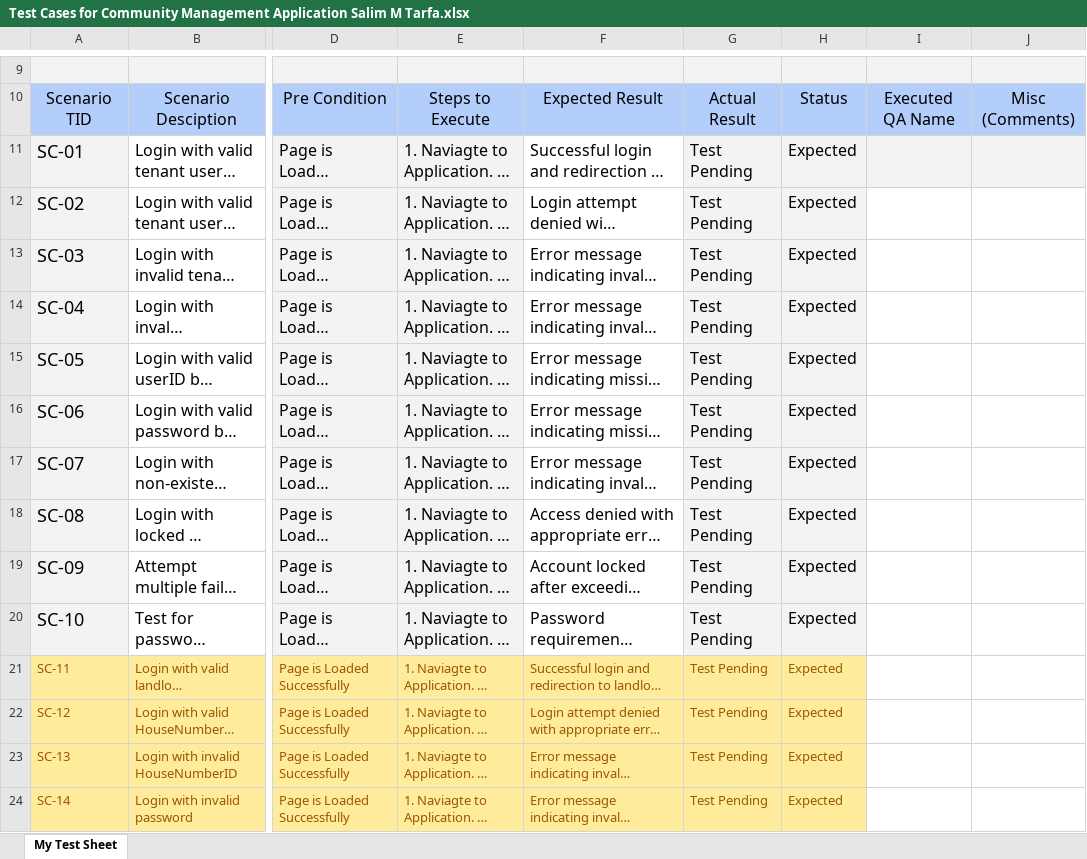
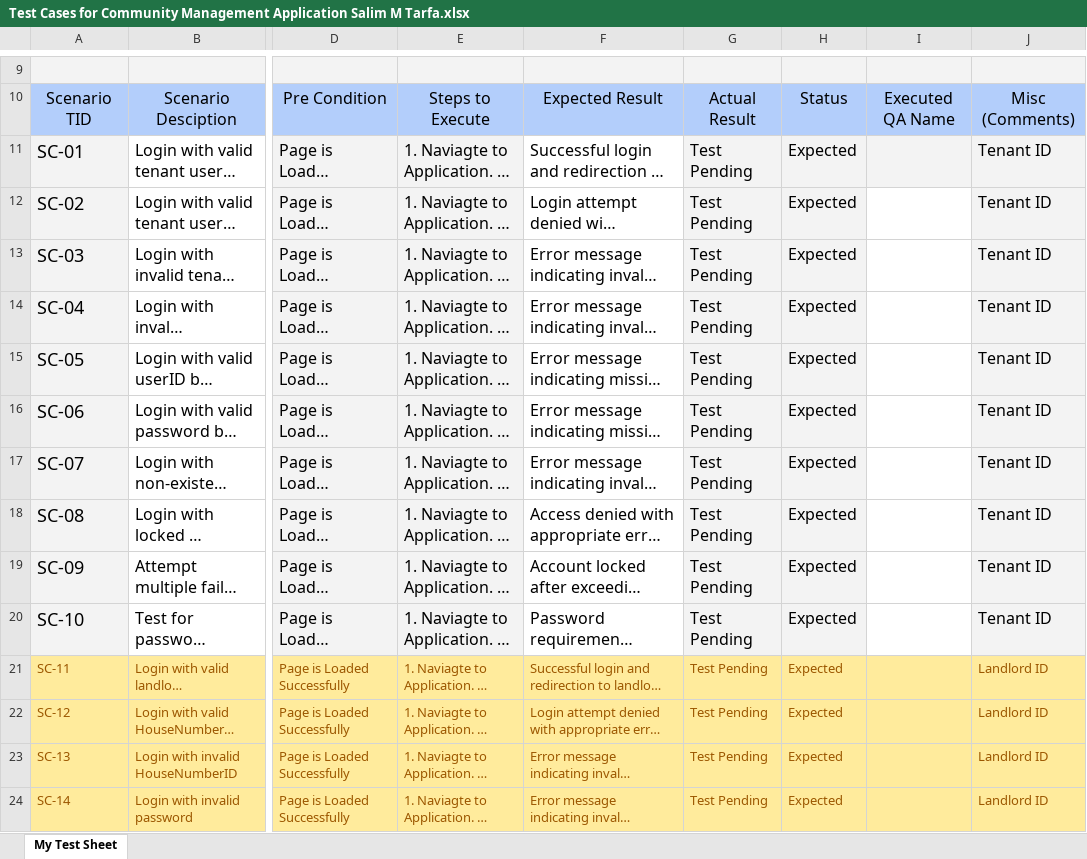
Before and after one commit to SalimTarfa/Quality-Assurance-Tester-Assignment, an Excel workbook: Test Cases for Community Management Application Salim M Tarfa.xlsx, sheet My Test Sheet, drawn as a sheet; only a part is shown, gaps mark what is left out; long unchanged cells end in …; values as stored, in another font and other column widths than the file's, no borders; table styles not drawn; the diff covers the shown part only; the diff names each change by its address in the sheet, - before the commit and + after, or states it on an @@ line.

Commit message:
Add files via upload

```diff
--- a/Test Cases for Community Management Application Salim M Tarfa.xlsx (sheet My Test Sheet)
+++ b/Test Cases for Community Management Application Salim M Tarfa.xlsx (sheet My Test Sheet)
-J11:J20: (empty)
+J11:J20: Tenant ID
-J12:J20 fill: none
+J12:J20 fill: #F3F3F3
-I21:J24 fill: none
+I21:J24 fill: #FFEB9C
-J21:J24: (empty)
+J21:J24: Landlord ID
```
Also changed, not shown: 18 edited cells and cell formats elsewhere in this sheet.
